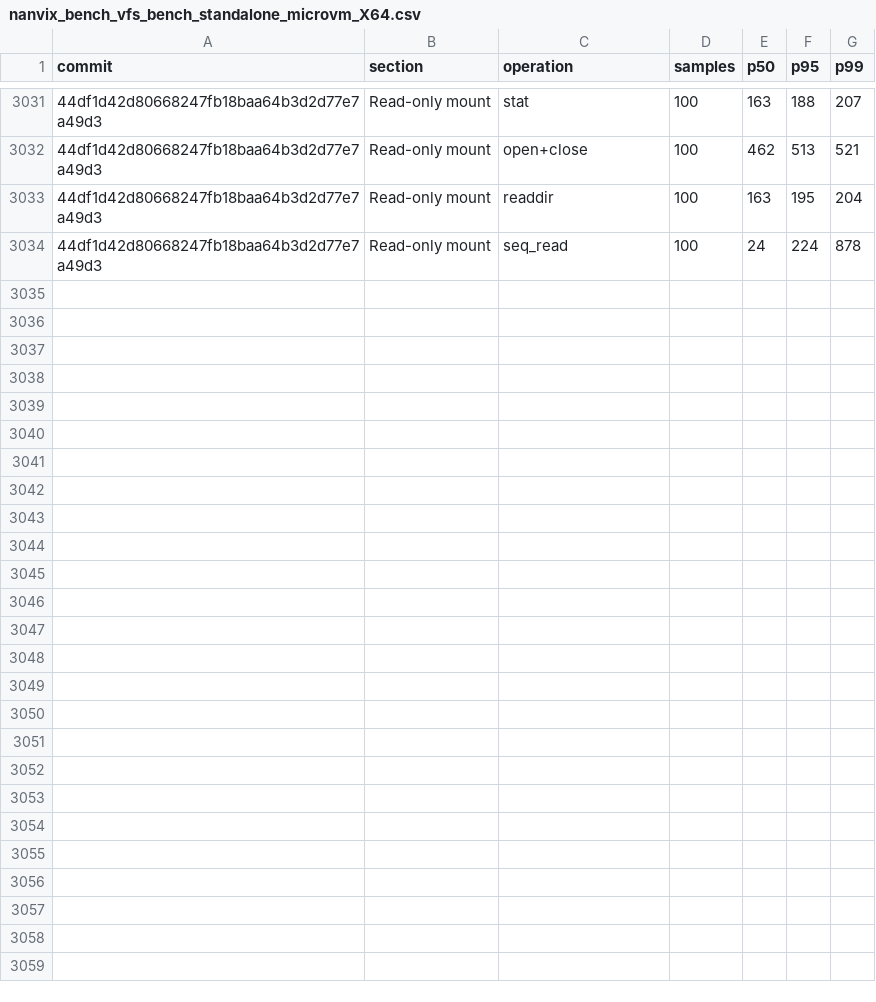
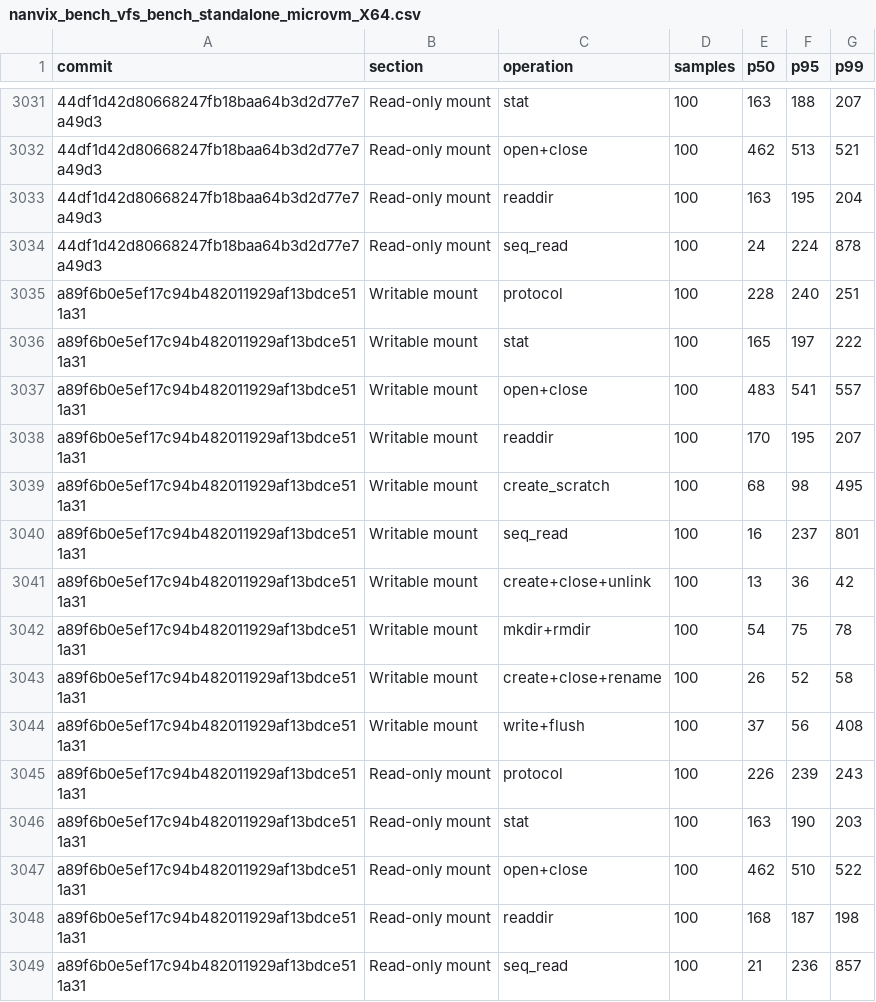
Before and after one commit to nanvix/nanvix, a CSV file: www/bench/data/linux-baremetal/nanvix_bench_vfs_bench_standalone_microvm_X64.csv, drawn as a sheet; only a part is shown, gaps mark what is left out; the diff names each change by its address in the sheet, - before the commit and + after, or states it on an @@ line.

```diff
--- a/www/bench/data/linux-baremetal/nanvix_bench_vfs_bench_standalone_microvm_X64.csv
+++ b/www/bench/data/linux-baremetal/nanvix_bench_vfs_bench_standalone_microvm_X64.csv
+row 3035: a89f6b0e5ef17c94b482011929af13bdce511a31 | Writable mount | protocol | 100 | 228 | 240 | 251
+row 3036: a89f6b0e5ef17c94b482011929af13bdce511a31 | Writable mount | stat | 100 | 165 | 197 | 222
+row 3037: a89f6b0e5ef17c94b482011929af13bdce511a31 | Writable mount | open+close | 100 | 483 | 541 | 557
+row 3038: a89f6b0e5ef17c94b482011929af13bdce511a31 | Writable mount | readdir | 100 | 170 | 195 | 207
+row 3039: a89f6b0e5ef17c94b482011929af13bdce511a31 | Writable mount | create_scratch | 100 | 68 | 98 | 495
+row 3040: a89f6b0e5ef17c94b482011929af13bdce511a31 | Writable mount | seq_read | 100 | 16 | 237 | 801
+row 3041: a89f6b0e5ef17c94b482011929af13bdce511a31 | Writable mount | create+close+unlink | 100 | 13 | 36 | 42
+row 3042: a89f6b0e5ef17c94b482011929af13bdce511a31 | Writable mount | mkdir+rmdir | 100 | 54 | 75 | 78
+row 3043: a89f6b0e5ef17c94b482011929af13bdce511a31 | Writable mount | create+close+rename | 100 | 26 | 52 | 58
+row 3044: a89f6b0e5ef17c94b482011929af13bdce511a31 | Writable mount | write+flush | 100 | 37 | 56 | 408
+row 3045: a89f6b0e5ef17c94b482011929af13bdce511a31 | Read-only mount | protocol | 100 | 226 | 239 | 243
+row 3046: a89f6b0e5ef17c94b482011929af13bdce511a31 | Read-only mount | stat | 100 | 163 | 190 | 203
+row 3047: a89f6b0e5ef17c94b482011929af13bdce511a31 | Read-only mount | open+close | 100 | 462 | 510 | 522
+row 3048: a89f6b0e5ef17c94b482011929af13bdce511a31 | Read-only mount | readdir | 100 | 168 | 187 | 198
+row 3049: a89f6b0e5ef17c94b482011929af13bdce511a31 | Read-only mount | seq_read | 100 | 21 | 236 | 857
```
Also changed, not shown: www/bench/data/linux-baremetal/nanvix_bench_boot_time_standalone_microvm_X64.csv, www/bench/data/linux-baremetal/nanvix_bench_snapshot_restore_standalone_microvm_X64.csv, 5 other files.
